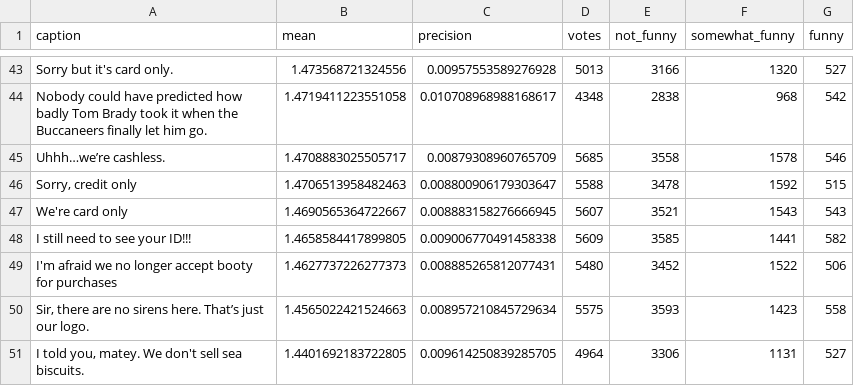
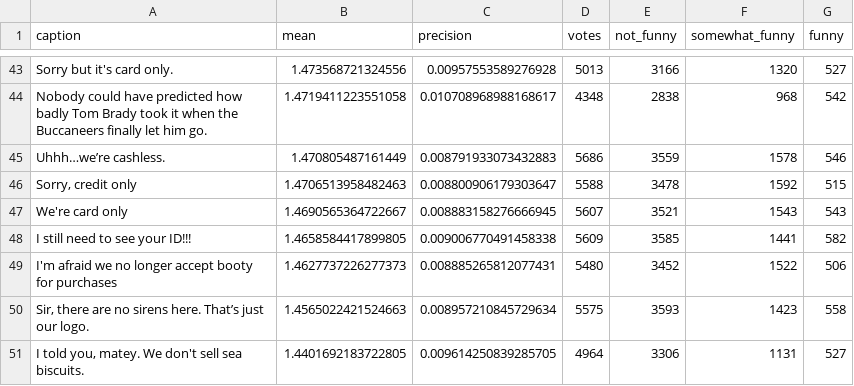
Before and after one commit to nextml/caption-contest-data, a CSV file: summaries/835.csv, drawn as a sheet; only a part is shown, gaps mark what is left out.

```diff
--- a/summaries/835.csv
+++ b/summaries/835.csv
@@ -44,3 +44,3 @@ Sorry but it's card only.,1.473568721324556,0.00957553589276928,5013,3166,1320,5
 Nobody could have predicted how badly Tom Brady took it when the Buccaneers finally let him  go.,1.4719411223551058,0.010708968988168617,4348,2838,968,542
-Uhhh…we’re cashless.,1.4708883025505717,0.00879308960765709,5685,3558,1578,546
+Uhhh…we’re cashless.,1.470805487161449,0.008791933073432883,5686,3559,1578,546
 "Sorry, credit only",1.4706513958482463,0.008800906179303647,5588,3478,1592,515
```
Also changed, not shown: summaries/836.csv, 13 other files.
